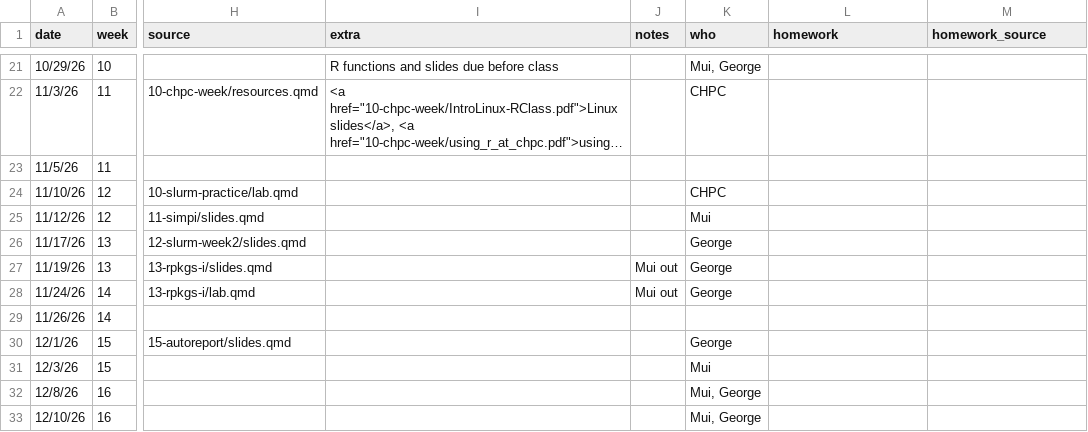
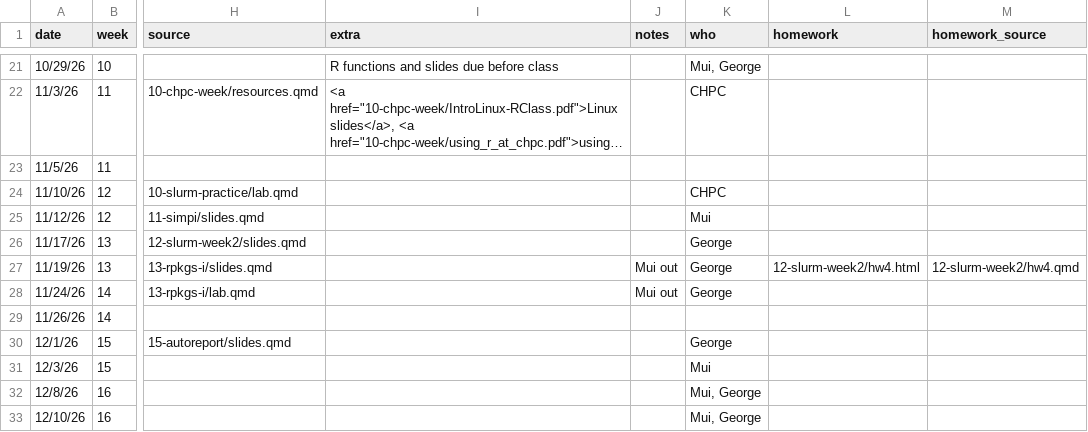
Before and after one commit to UofUEpiBio/PHS7045-advanced-programming, a CSV file: pages.csv, drawn as a sheet; only a part is shown, gaps mark what is left out; long unchanged cells end in …; the diff names each change by its address in the sheet, - before the commit and + after, or states it on an @@ line.

```diff
--- a/pages.csv
+++ b/pages.csv
-L27 (homework): (empty)
+L27 (homework): 12-slurm-week2/hw4.html
-M27 (homework_source): (empty)
+M27 (homework_source): 12-slurm-week2/hw4.qmd
```
Also changed, not shown: 3 other files.
